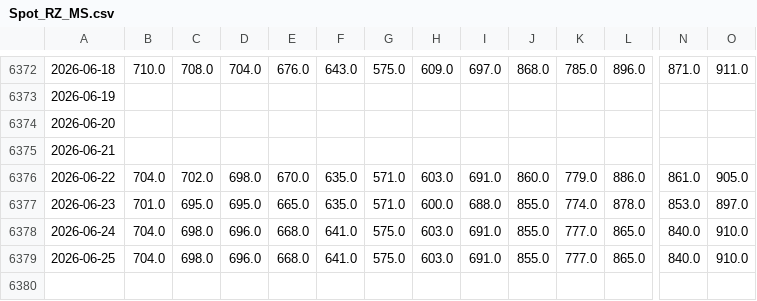
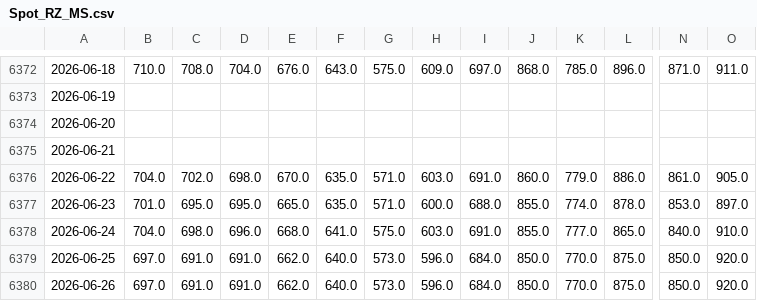
Before and after one commit to TonyTrearelease/iron-ore-report, a CSV file: Spot_RZ_MS.csv, drawn as a sheet; only a part is shown, gaps mark what is left out; rows hold the shown columns only; the diff covers the shown part only; the diff names each change by its address in the sheet, - before the commit and + after, or states it on an @@ line.

Commit message:
chore: update data (2026-06-26 15:06)

```diff
--- a/Spot_RZ_MS.csv
+++ b/Spot_RZ_MS.csv
-B6379: 704.0
+B6379: 697.0
-C6379: 698.0
+C6379: 691.0
-D6379: 696.0
+D6379: 691.0
-E6379: 668.0
+E6379: 662.0
-F6379: 641.0
+F6379: 640.0
-G6379: 575.0
+G6379: 573.0
-H6379: 603.0
+H6379: 596.0
-I6379: 691.0
+I6379: 684.0
-J6379: 855.0
+J6379: 850.0
-K6379: 777.0
+K6379: 770.0
-L6379: 865.0
+L6379: 875.0
-N6379: 840.0
+N6379: 850.0
-O6379: 910.0
+O6379: 920.0
+row 6380: 2026-06-26 | 697.0 | 691.0 | 691.0 | 662.0 | 640.0 | 573.0 | 596.0 | 684.0 | 850.0 | 770.0 | 875.0 | 850.0 | 920.0
```
Also changed, not shown: 7 edited cells elsewhere in this file, Dis_MS.csv, Index_Wind.csv, 22 other files.
